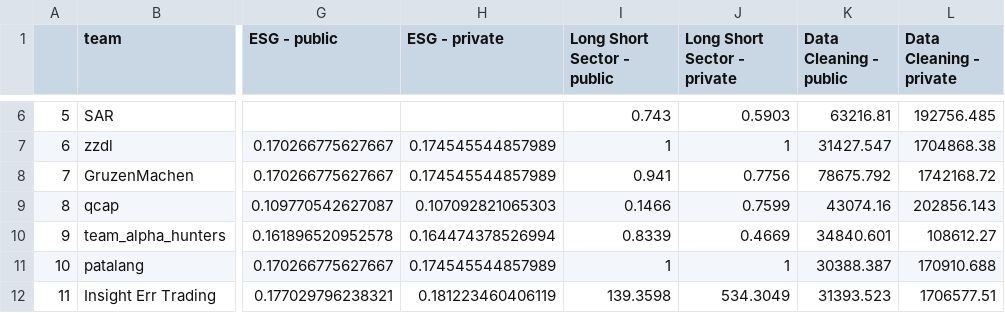
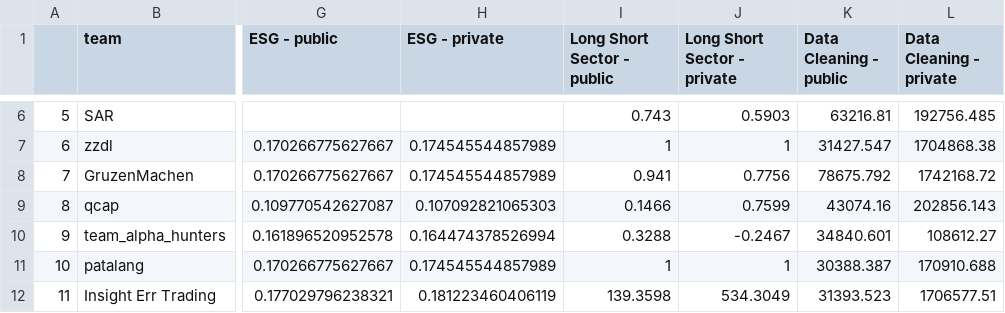
Before and after one commit to algotradingsoc/leaderboard, a CSV file: result.csv, drawn as a sheet; only a part is shown, gaps mark what is left out; the diff names each change by its address in the sheet, - before the commit and + after, or states it on an @@ line.

Commit message:
long-short

```diff
--- a/result.csv
+++ b/result.csv
-I10 (Long Short Sector - public): 0.8339
+I10 (Long Short Sector - public): 0.3288
-J10 (Long Short Sector - private): 0.4669
+J10 (Long Short Sector - private): -0.2467
```
